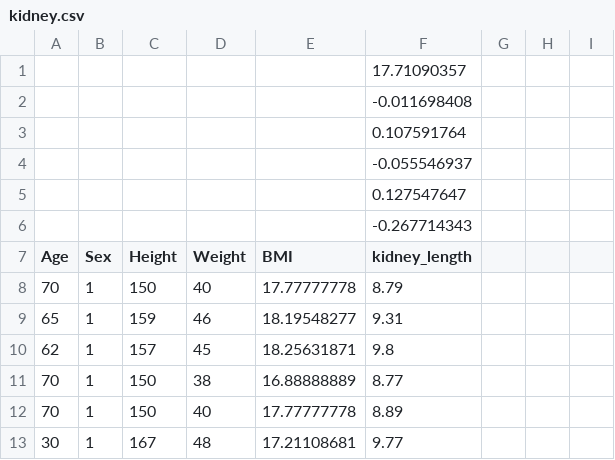
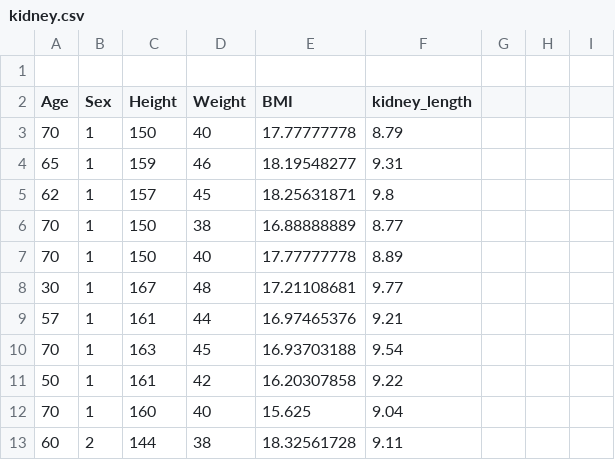
Before and after one commit to bijayprad/data, a CSV file: kidney.csv, drawn as a sheet; only a part is shown; the shorter side is filled out with more unchanged rows.

Commit message:
Update kidney.csv

```diff
--- a/kidney.csv
+++ b/kidney.csv
@@ -1,7 +1,2 @@
-,,,,,17.71090357,,,
-,,,,,-0.011698408,,,
-,,,,,0.107591764,,,
-,,,,,-0.055546937,,,
-,,,,,0.127547647,,,
-,,,,,-0.267714343,,,
+
 Age,Sex,Height,Weight,BMI,kidney_length,,,
```
